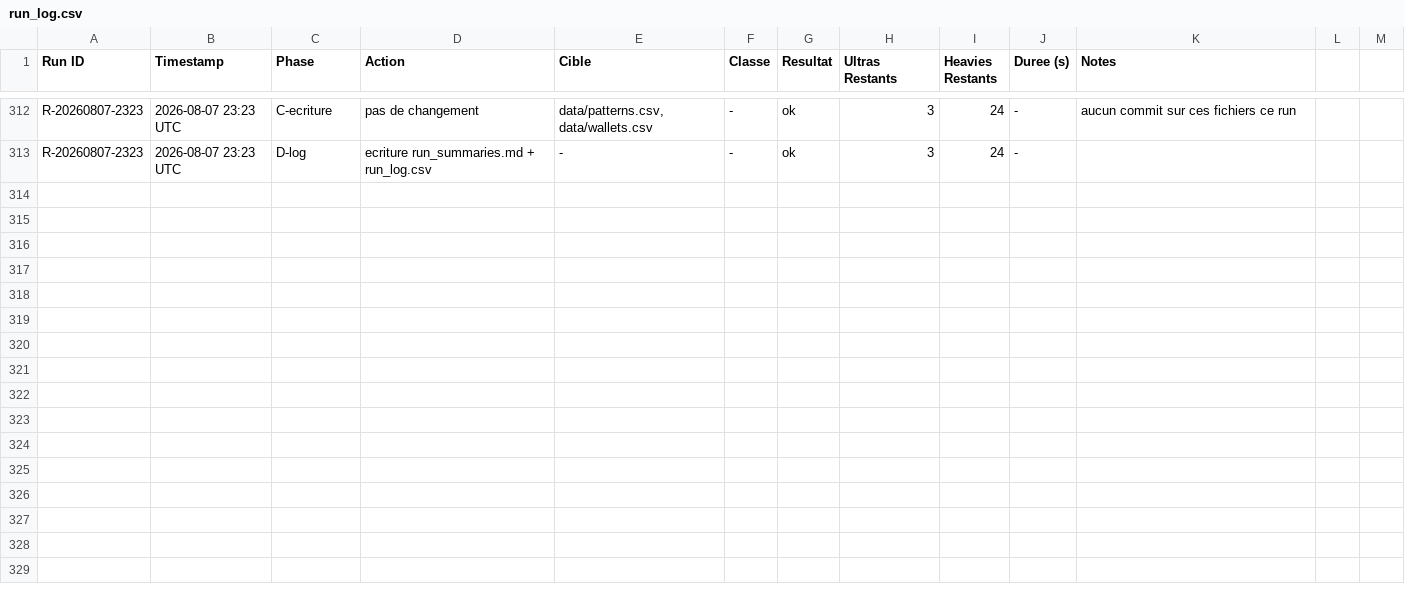
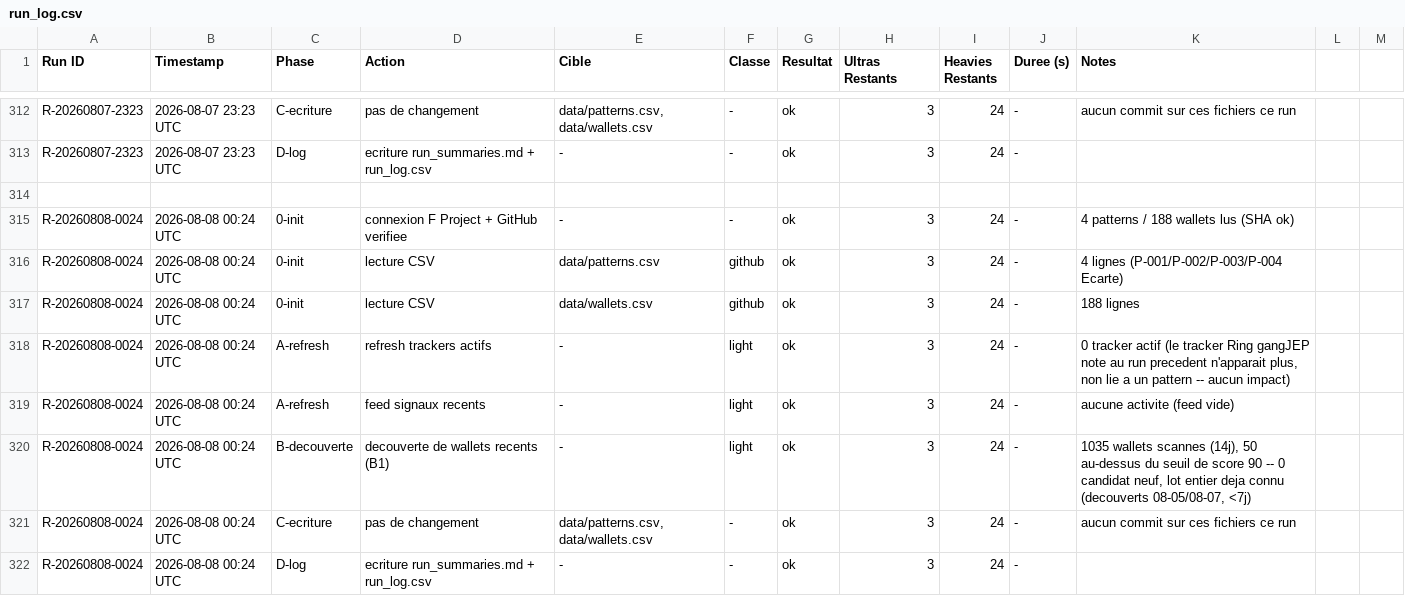
Before and after one commit to LEAYZ1222/RuggerAnalyzer, a CSV file: data/run_log.csv, drawn as a sheet; only a part is shown, gaps mark what is left out.

Commit message:
Rugger Scanner 2026-08-08 00:24 UTC: A=0 maj B=0 evalues (0/0)

```diff
--- a/data/run_log.csv
+++ b/data/run_log.csv
@@ -313 +313,10 @@ R-20260807-2323,2026-08-07 23:23 UTC,C-ecriture,pas de changement,"data/patterns
 R-20260807-2323,2026-08-07 23:23 UTC,D-log,ecriture run_summaries.md + run_log.csv,-,-,ok,3,24,-,
+
+R-20260808-0024,2026-08-08 00:24 UTC,0-init,connexion F Project + GitHub verifiee,-,-,ok,3,24,-,"4 patterns / 188 wallets lus (SHA ok)"
+R-20260808-0024,2026-08-08 00:24 UTC,0-init,lecture CSV,data/patterns.csv,github,ok,3,24,-,4 lignes (P-001/P-002/P-003/P-004 Ecarte)
+R-20260808-0024,2026-08-08 00:24 UTC,0-init,lecture CSV,data/wallets.csv,github,ok,3,24,-,188 lignes
+R-20260808-0024,2026-08-08 00:24 UTC,A-refresh,refresh trackers actifs,-,light,ok,3,24,-,"0 tracker actif (le tracker Ring gangJEP note au run precedent n'apparait plus, non lie a un pattern -- aucun impact)"
+R-20260808-0024,2026-08-08 00:24 UTC,A-refresh,feed signaux recents,-,light,ok,3,24,-,aucune activite (feed vide)
+R-20260808-0024,2026-08-08 00:24 UTC,B-decouverte,decouverte de wallets recents (B1),-,light,ok,3,24,-,"1035 wallets scannes (14j), 50 au-dessus du seuil de score 90 -- 0 candidat neuf, lot entier deja connu (decouverts 08-05/08-07, <7j)"
+R-20260808-0024,2026-08-08 00:24 UTC,C-ecriture,pas de changement,"data/patterns.csv, data/wallets.csv",-,ok,3,24,-,aucun commit sur ces fichiers ce run
+R-20260808-0024,2026-08-08 00:24 UTC,D-log,ecriture run_summaries.md + run_log.csv,-,-,ok,3,24,-,
```
